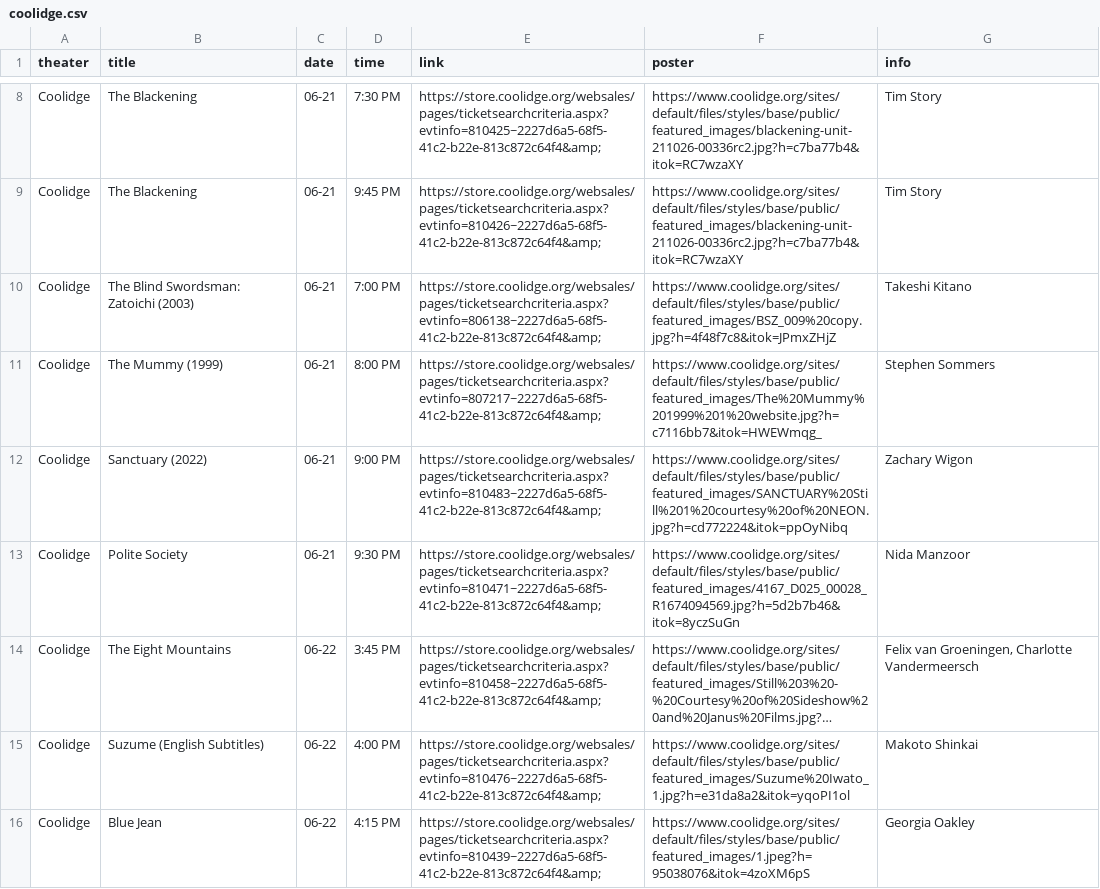
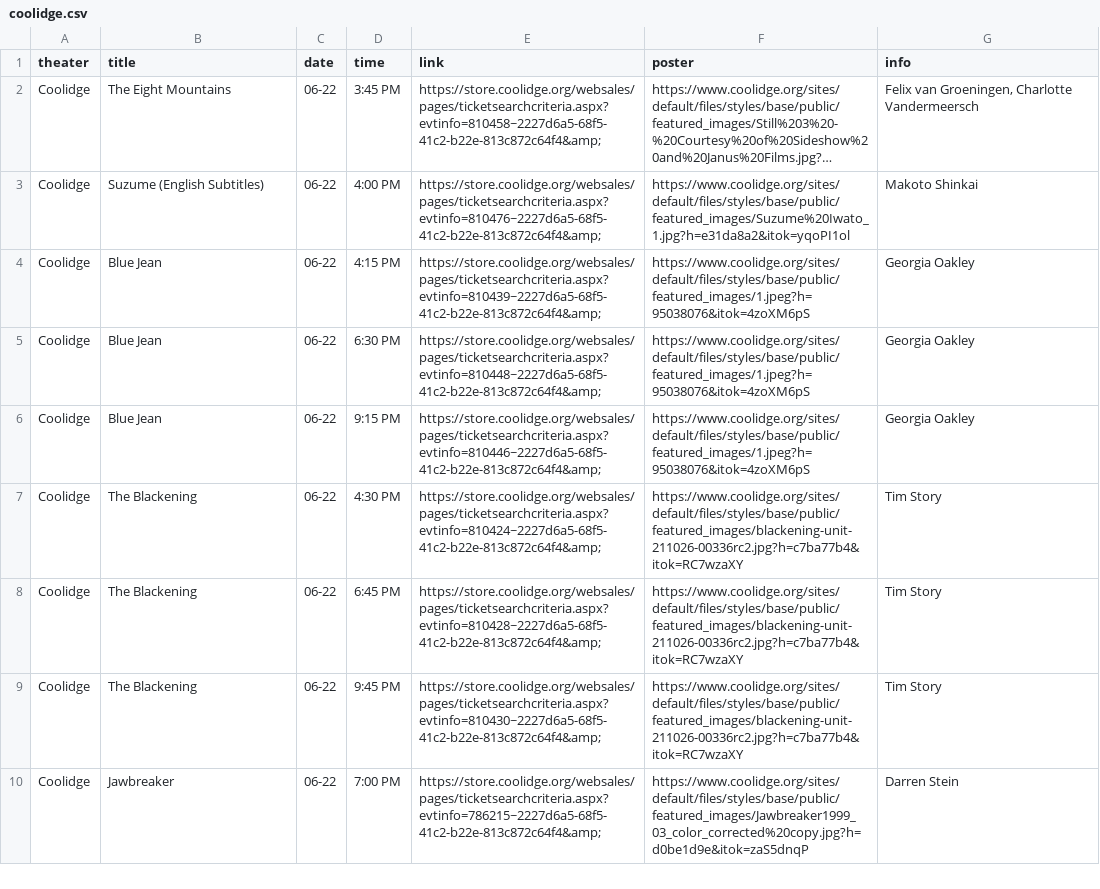
Before and after one commit to cgumb/movie_showtimes, a CSV file: data/coolidge.csv, drawn as a sheet; only a part is shown, gaps mark what is left out; the shorter side is filled out with more unchanged rows; long unchanged cells end in …; the diff covers the shown part only; the diff names each change by its address in the sheet, - before the commit and + after, or states it on an @@ line.

```diff
--- a/data/coolidge.csv
+++ b/data/coolidge.csv
-row 8: Coolidge | The Blackening | 06-21 | 7:30 PM | https://store.coolidge.org/websales/pages/ticketsearchcriteria.aspx?evtinfo=810425~2227d6a5-68f5-41c2-b22e-813c872c64f4&amp; | https://www.coolidge.org/sites/default/files/styles/base/public/featured_images/blackening-unit-211026-00336rc2.jpg?h=c7ba77b4&itok=RC7wzaXY | Tim Story
-row 9: Coolidge | The Blackening | 06-21 | 9:45 PM | https://store.coolidge.org/websales/pages/ticketsearchcriteria.aspx?evtinfo=810426~2227d6a5-68f5-41c2-b22e-813c872c64f4&amp; | https://www.coolidge.org/sites/default/files/styles/base/public/featured_images/blackening-unit-211026-00336rc2.jpg?h=c7ba77b4&itok=RC7wzaXY | Tim Story
-row 10: Coolidge | The Blind Swordsman: Zatoichi (2003) | 06-21 | 7:00 PM | https://store.coolidge.org/websales/pages/ticketsearchcriteria.aspx?evtinfo=806138~2227d6a5-68f5-41c2-b22e-813c872c64f4&amp; | https://www.coolidge.org/sites/default/files/styles/base/public/featured_images/BSZ_009%20copy.jpg?h=4f48f7c8&itok=JPmxZHjZ | Takeshi Kitano
-row 11: Coolidge | The Mummy (1999) | 06-21 | 8:00 PM | https://store.coolidge.org/websales/pages/ticketsearchcriteria.aspx?evtinfo=807217~2227d6a5-68f5-41c2-b22e-813c872c64f4&amp; | https://www.coolidge.org/sites/default/files/styles/base/public/featured_images/The%20Mummy%201999%201%20website.jpg?h=c7116bb7&itok=HWEWmqg_ | Stephen Sommers
-row 12: Coolidge | Sanctuary (2022) | 06-21 | 9:00 PM | https://store.coolidge.org/websales/pages/ticketsearchcriteria.aspx?evtinfo=810483~2227d6a5-68f5-41c2-b22e-813c872c64f4&amp; | https://www.coolidge.org/sites/default/files/styles/base/public/featured_images/SANCTUARY%20Still%201%20courtesy%20of%20NEON.jpg?h=cd772224&itok=ppOyNibq | Zachary Wigon
-row 13: Coolidge | Polite Society | 06-21 | 9:30 PM | https://store.coolidge.org/websales/pages/ticketsearchcriteria.aspx?evtinfo=810471~2227d6a5-68f5-41c2-b22e-813c872c64f4&amp; | https://www.coolidge.org/sites/default/files/styles/base/public/featured_images/4167_D025_00028_R1674094569.jpg?h=5d2b7b46&itok=8yczSuGn | Nida Manzoor
```
Also changed, not shown: 6 removed rows elsewhere in this file, data/brattle.csv, data/rt.csv, 2 other files.
